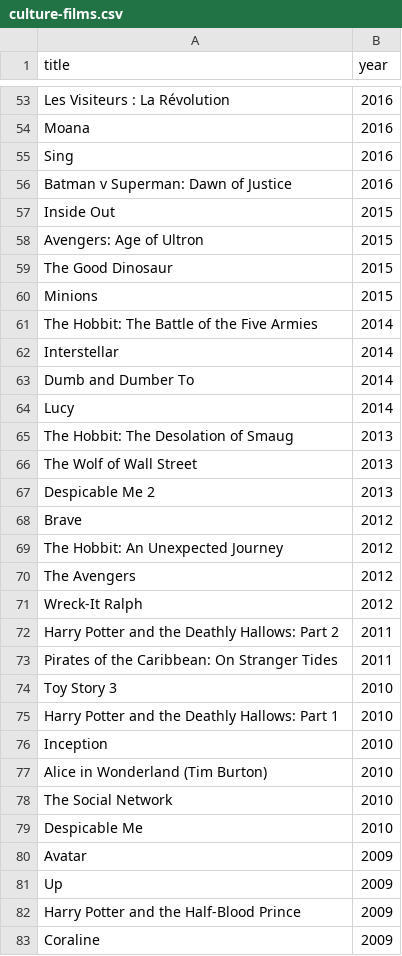
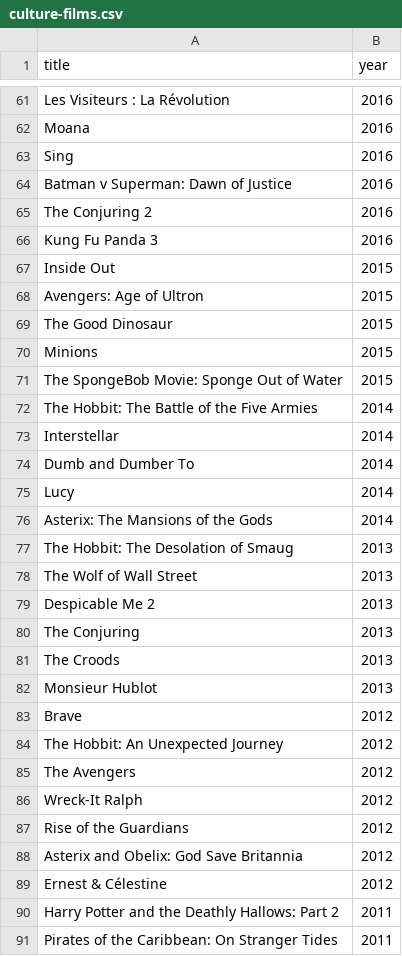
Before and after one commit to L-Dev31/L-Dev31.github.io, a CSV file: assets/data/culture-films.csv, drawn as a sheet; only a part is shown, gaps mark what is left out; the shorter side is filled out with more unchanged rows; the diff covers the shown part only.

```diff
--- a/assets/data/culture-films.csv
+++ b/assets/data/culture-films.csv
@@ -56,2 +64,4 @@ Sing,2016
 Batman v Superman: Dawn of Justice,2016
+The Conjuring 2,2016
+Kung Fu Panda 3,2016
 Inside Out,2015
@@ -60,2 +70,3 @@ The Good Dinosaur,2015
 Minions,2015
+The SpongeBob Movie: Sponge Out of Water,2015
 The Hobbit: The Battle of the Five Armies,2014
@@ -64,2 +75,3 @@ Dumb and Dumber To,2014
 Lucy,2014
+Asterix: The Mansions of the Gods,2014
 The Hobbit: The Desolation of Smaug,2013
@@ -67,2 +79,5 @@ The Wolf of Wall Street,2013
 Despicable Me 2,2013
+The Conjuring,2013
+The Croods,2013
+Monsieur Hublot,2013
 Brave,2012
@@ -71,2 +86,5 @@ The Avengers,2012
 Wreck-It Ralph,2012
+Rise of the Guardians,2012
+Asterix and Obelix: God Save Britannia,2012
+Ernest & Célestine,2012
 Harry Potter and the Deathly Hallows: Part 2,2011
```
Also changed, not shown: 22 added rows elsewhere in this file, assets/data/culture-games.csv, 7 other files.
